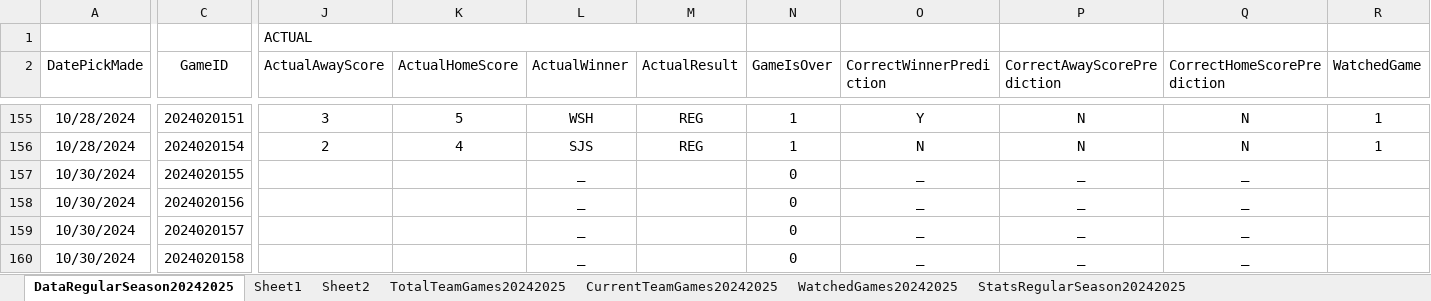
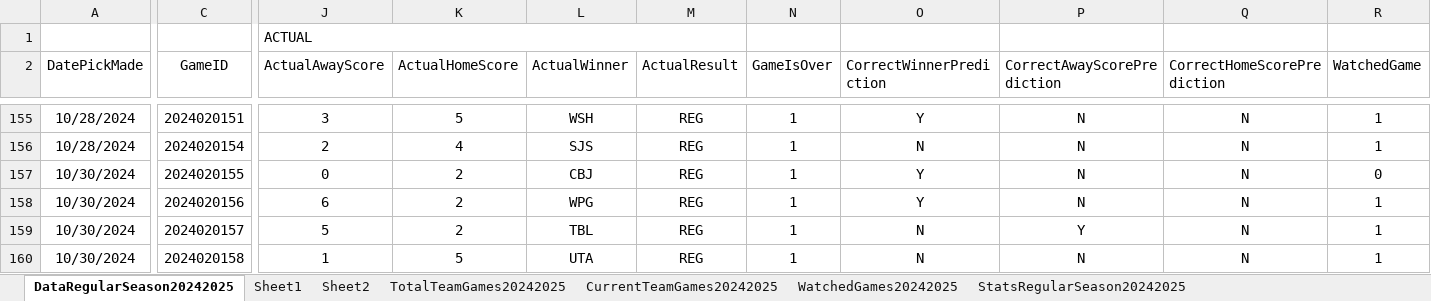
Before and after one commit to abriggs914/Coding_Practice, an Excel workbook: Python/Jerseys/NHLGamePredictions.xlsx, sheet DataRegularSeason20242025, drawn as a sheet; only a part is shown, gaps mark what is left out; values as stored, in another font and other column widths than the file's, no borders; conditional formats and table styles not drawn; the diff covers the shown part only; the diff names each change by its address in the sheet, - before the commit and + after, or states it on an @@ line.

Commit message:
2024-10-31 GamePredictions

```diff
--- a/Python/Jerseys/NHLGamePredictions.xlsx (sheet DataRegularSeason20242025)
+++ b/Python/Jerseys/NHLGamePredictions.xlsx (sheet DataRegularSeason20242025)
-J157 (ActualAwayScore): (empty)
+J157 (ActualAwayScore): 0
-K157:K159 (ActualHomeScore): (empty)
+K157:K159 (ActualHomeScore): 2
-L157 (ActualWinner): _
+L157 (ActualWinner): CBJ
-M157:M160 (ActualResult): (empty)
+M157:M160 (ActualResult): REG
-N157:N160 (GameIsOver): 0
+N157:N160 (GameIsOver): 1
-O157:O158 (CorrectWinnerPrediction): _
+O157:O158 (CorrectWinnerPrediction): Y
-P157:P158 (CorrectAwayScorePrediction): _
+P157:P158 (CorrectAwayScorePrediction): N
-Q157:Q160 (CorrectHomeScorePrediction): _
+Q157:Q160 (CorrectHomeScorePrediction): N
-R157 (WatchedGame): (empty)
+R157 (WatchedGame): 0
-J158 (ActualAwayScore): (empty)
+J158 (ActualAwayScore): 6
-L158 (ActualWinner): _
+L158 (ActualWinner): WPG
-R158:R160 (WatchedGame): (empty)
+R158:R160 (WatchedGame): 1
-J159 (ActualAwayScore): (empty)
+J159 (ActualAwayScore): 5
-L159 (ActualWinner): _
+L159 (ActualWinner): TBL
-O159:O160 (CorrectWinnerPrediction): _
+O159:O160 (CorrectWinnerPrediction): N
-P159 (CorrectAwayScorePrediction): _
+P159 (CorrectAwayScorePrediction): Y
-J160 (ActualAwayScore): (empty)
+J160 (ActualAwayScore): 1
-K160 (ActualHomeScore): (empty)
+K160 (ActualHomeScore): 5
-L160 (ActualWinner): _
+L160 (ActualWinner): UTA
-P160 (CorrectAwayScorePrediction): _
+P160 (CorrectAwayScorePrediction): N
```
Also changed, not shown: 47 edited cells elsewhere in this sheet, sheet Sheet2, sheet Sheet1, sheet StatsRegularSeason20242025, sheet CurrentTeamGames20242025, sheet WatchedGames20242025, formulas that keep their value, charts or pictures, 1 other file.
